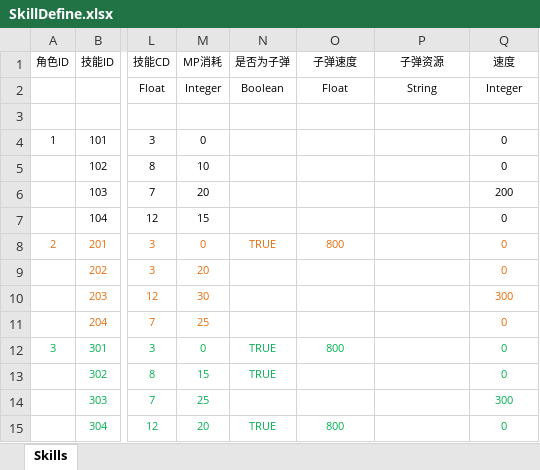
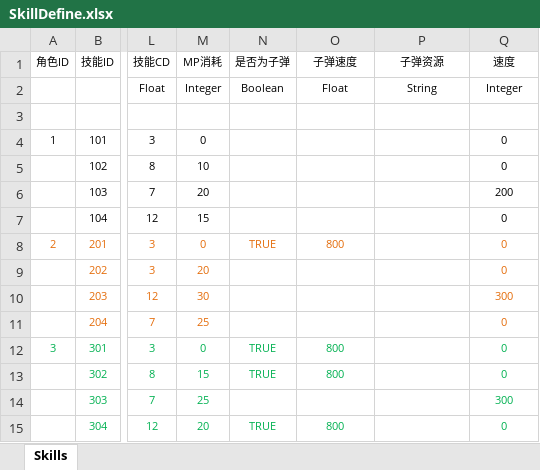
Before and after one commit to 2431903722/MMORPG, an Excel workbook: mmorpg/Src/Data/Tables/SkillDefine.xlsx, sheet Skills, drawn as a sheet; only a part is shown, gaps mark what is left out; values as stored, in another font and other column widths than the file's, no borders; table styles not drawn; the diff names each change by its address in the sheet, - before the commit and + after, or states it on an @@ line.

```diff
--- a/mmorpg/Src/Data/Tables/SkillDefine.xlsx (sheet Skills)
+++ b/mmorpg/Src/Data/Tables/SkillDefine.xlsx (sheet Skills)
-O13 (子弹速度): (empty)
+O13 (子弹速度): 800
```
Also changed, not shown: mmorpg/Src/Data/Tables/BuffDefine.xlsx, 37 other files.
